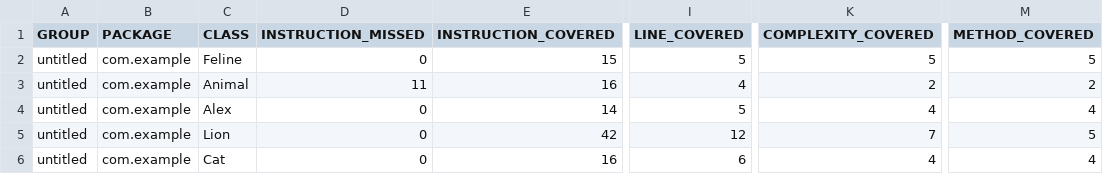
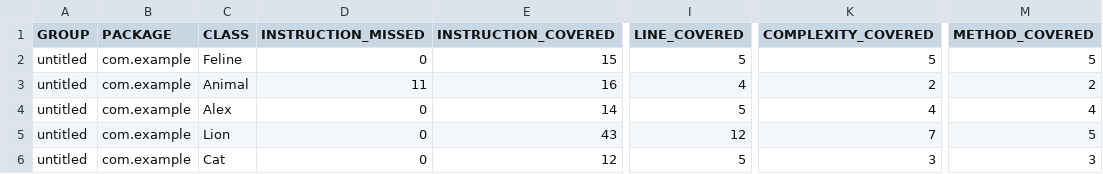
Before and after one commit to nadya2510/qa_java, a CSV file: target/site/jacoco/jacoco.csv, drawn as a sheet; only a part is shown, gaps mark what is left out; the diff names each change by its address in the sheet, - before the commit and + after, or states it on an @@ line.

```diff
--- a/target/site/jacoco/jacoco.csv
+++ b/target/site/jacoco/jacoco.csv
-E5 (INSTRUCTION_COVERED): 42
+E5 (INSTRUCTION_COVERED): 43
-E6 (INSTRUCTION_COVERED): 16
+E6 (INSTRUCTION_COVERED): 12
-I6 (LINE_COVERED): 6
+I6 (LINE_COVERED): 5
-K6 (COMPLEXITY_COVERED): 4
+K6 (COMPLEXITY_COVERED): 3
-M6 (METHOD_COVERED): 4
+M6 (METHOD_COVERED): 3
```
Also changed, not shown: 21 other files.
